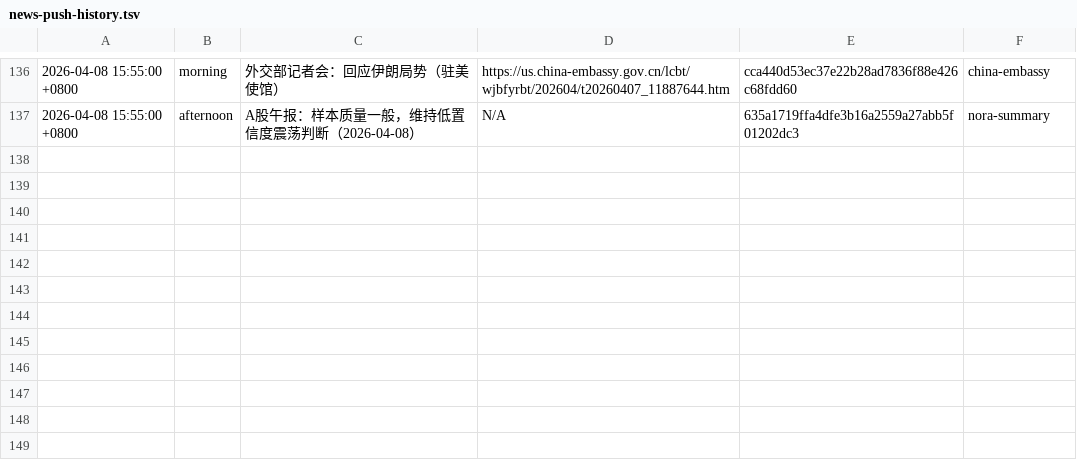
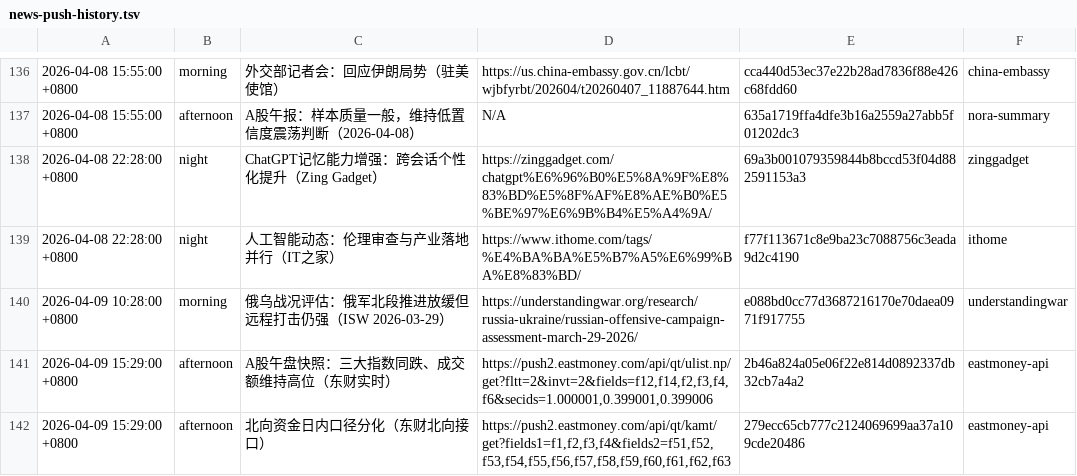
Before and after one commit to silica-nora/nora, a TSV file: memory/news-push-history.tsv, drawn as a sheet; only a part is shown, gaps mark what is left out.

Commit message:
archive: all archive workspace updates for memory logs, heartbeat records, and wordpress draft assets

```diff
--- a/memory/news-push-history.tsv
+++ b/memory/news-push-history.tsv
@@ -137 +137,6 @@
 2026-04-08 15:55:00 +0800	afternoon	A股午报：样本质量一般，维持低置信度震荡判断（2026-04-08）	N/A	635a1719ffa4dfe3b16a2559a27abb5f01202dc3	nora-summary
+2026-04-08 22:28:00 +0800	night	ChatGPT记忆能力增强：跨会话个性化提升（Zing Gadget）	https://zinggadget.com/chatgpt%E6%96%B0%E5%8A%9F%E8%83%BD%E5%8F%AF%E8%AE%B0%E5%BE%97%E6%9B%B4%E5%A4%9A/	69a3b001079359844b8bccd53f04d882591153a3	zinggadget
+2026-04-08 22:28:00 +0800	night	人工智能动态：伦理审查与产业落地并行（IT之家）	https://www.ithome.com/tags/%E4%BA%BA%E5%B7%A5%E6%99%BA%E8%83%BD/	f77f113671c8e9ba23c7088756c3eada9d2c4190	ithome
+2026-04-09 10:28:00 +0800	morning	俄乌战况评估：俄军北段推进放缓但远程打击仍强（ISW 2026-03-29）	https://understandingwar.org/research/russia-ukraine/russian-offensive-campaign-assessment-march-29-2026/	e088bd0cc77d3687216170e70daea0971f917755	understandingwar
+2026-04-09 15:29:00 +0800	afternoon	A股午盘快照：三大指数同跌、成交额维持高位（东财实时）	https://push2.eastmoney.com/api/qt/ulist.np/get?fltt=2&invt=2&fields=f12,f14,f2,f3,f4,f6&secids=1.000001,0.399001,0.399006	2b46a824a05e06f22e814d0892337db32cb7a4a2	eastmoney-api
+2026-04-09 15:29:00 +0800	afternoon	北向资金日内口径分化（东财北向接口）	https://push2.eastmoney.com/api/qt/kamt/get?fields1=f1,f2,f3,f4&fields2=f51,f52,f53,f54,f55,f56,f57,f58,f59,f60,f61,f62,f63	279ecc65cb777c2124069699aa37a109cde20486	eastmoney-api
```
Also changed, not shown: 17 other files.
